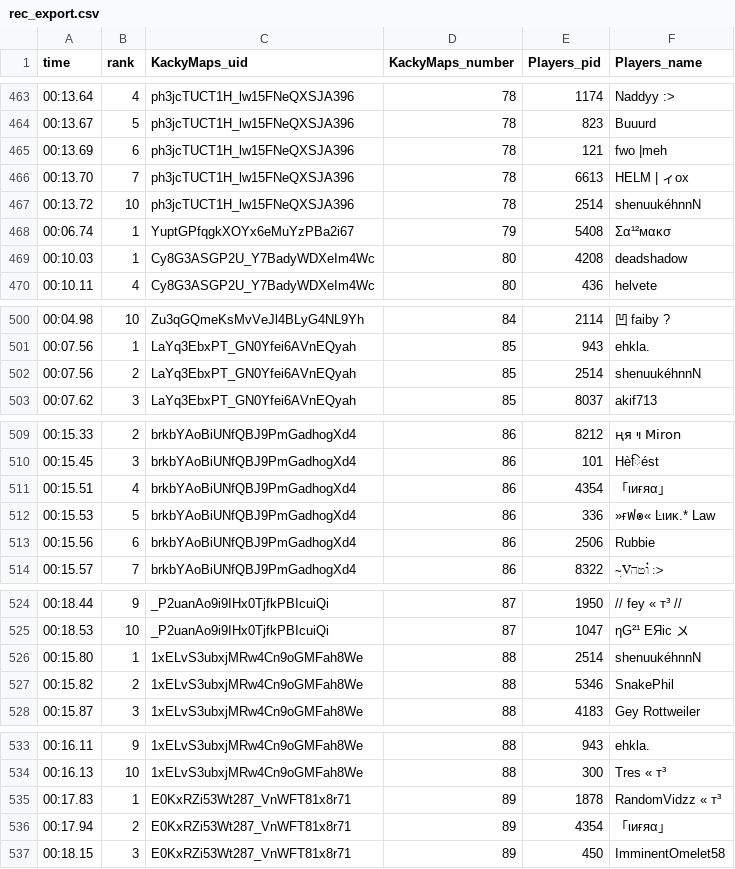
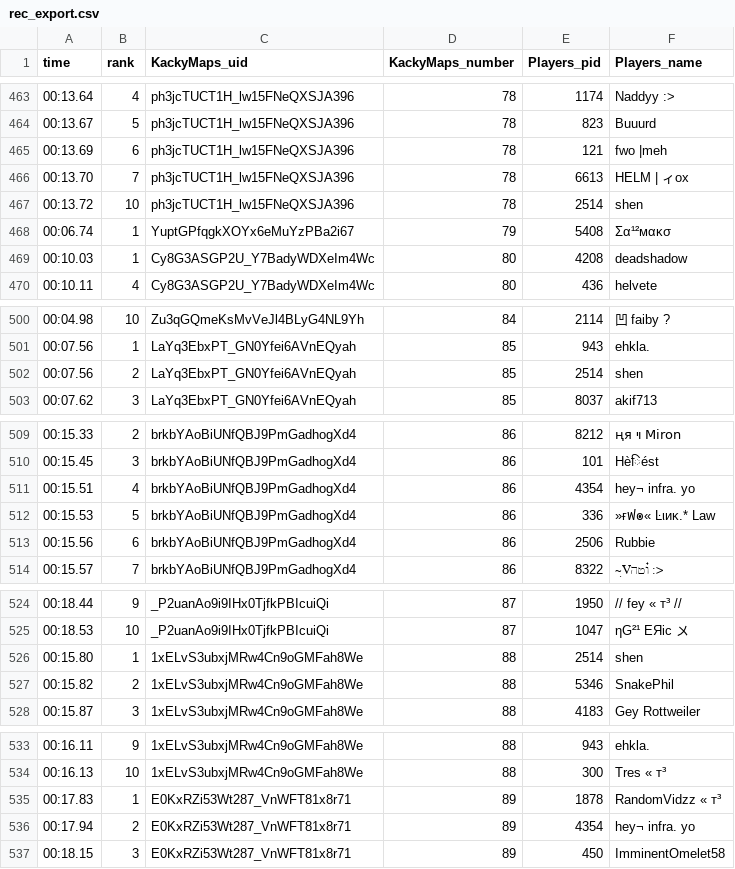
Before and after one commit to BakedAlaskaTM/Kacky-Crawling, a CSV file: rec_export.csv, drawn as a sheet; only a part is shown, gaps mark what is left out; the diff covers the shown part only.

```diff
--- a/rec_export.csv
+++ b/rec_export.csv
@@ -466,3 +466,3 @@ time,rank,KackyMaps_uid,KackyMaps_number,Players_pid,Players_name
 00:13.70,7,ph3jcTUCT1H_lw15FNeQXSJA396,78,6613,HELM | ィox
-00:13.72,10,ph3jcTUCT1H_lw15FNeQXSJA396,78,2514,shenuukéhnnN
+00:13.72,10,ph3jcTUCT1H_lw15FNeQXSJA396,78,2514,shen
 00:06.74,1,YuptGPfqgkXOYx6eMuYzPBa2i67,79,5408,Σα¹²мακσ
@@ -501,3 +501,3 @@ time,rank,KackyMaps_uid,KackyMaps_number,Players_pid,Players_name
 00:07.56,1,LaYq3EbxPT_GN0Yfei6AVnEQyah,85,943,ehkla.
-00:07.56,2,LaYq3EbxPT_GN0Yfei6AVnEQyah,85,2514,shenuukéhnnN
+00:07.56,2,LaYq3EbxPT_GN0Yfei6AVnEQyah,85,2514,shen
 00:07.62,3,LaYq3EbxPT_GN0Yfei6AVnEQyah,85,8037,akif713
@@ -510,3 +510,3 @@ time,rank,KackyMaps_uid,KackyMaps_number,Players_pid,Players_name
 00:15.45,3,brkbYAoBiUNfQBJ9PmGadhogXd4,86,101,Hèिést
-00:15.51,4,brkbYAoBiUNfQBJ9PmGadhogXd4,86,4354,「ιиғяα」
+00:15.51,4,brkbYAoBiUNfQBJ9PmGadhogXd4,86,4354,hey¬ infra. yo
 00:15.53,5,brkbYAoBiUNfQBJ9PmGadhogXd4,86,336,»ғฟ๏« Ŀιиκ.* Law
@@ -525,3 +525,3 @@ time,rank,KackyMaps_uid,KackyMaps_number,Players_pid,Players_name
 00:18.53,10,_P2uanAo9i9IHx0TjfkPBIcuiQi,87,1047,ηG²¹ EЯic 〤
-00:15.80,1,1xELvS3ubxjMRw4Cn9oGMFah8We,88,2514,shenuukéhnnN
+00:15.80,1,1xELvS3ubxjMRw4Cn9oGMFah8We,88,2514,shen
 00:15.82,2,1xELvS3ubxjMRw4Cn9oGMFah8We,88,5346,SnakePhil
@@ -535,3 +535,3 @@ time,rank,KackyMaps_uid,KackyMaps_number,Players_pid,Players_name
 00:17.83,1,E0KxRZi53Wt287_VnWFT81x8r71,89,1878, RandomVidzz « т³
-00:17.94,2,E0KxRZi53Wt287_VnWFT81x8r71,89,4354,「ιиғяα」
+00:17.94,2,E0KxRZi53Wt287_VnWFT81x8r71,89,4354,hey¬ infra. yo
 00:18.15,3,E0KxRZi53Wt287_VnWFT81x8r71,89,450,ImminentOmelet58
```
Also changed, not shown: 135 edited cells elsewhere in this file.
